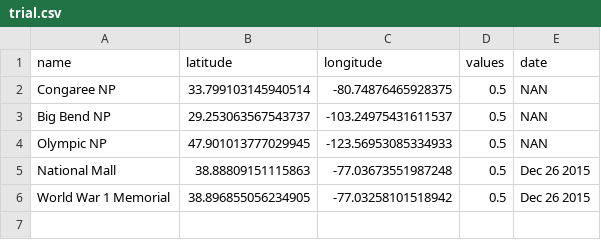
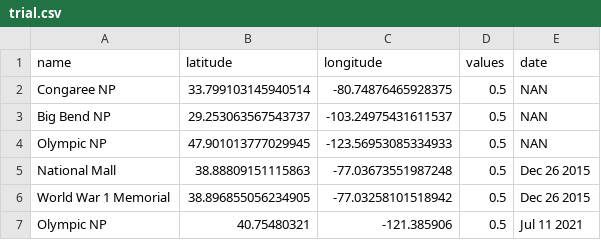
Before and after one commit to cgrundman/travel-map-visualization, a CSV file: trial.csv, drawn as a sheet; the diff names each change by its address in the sheet, - before the commit and + after, or states it on an @@ line.

```diff
--- a/trial.csv
+++ b/trial.csv
+row 7: Olympic NP | 40.75480321 | -121.385906 | 0.5 | Jul 11 2021
```
Also changed, not shown: nps.csv, 2 other files.
